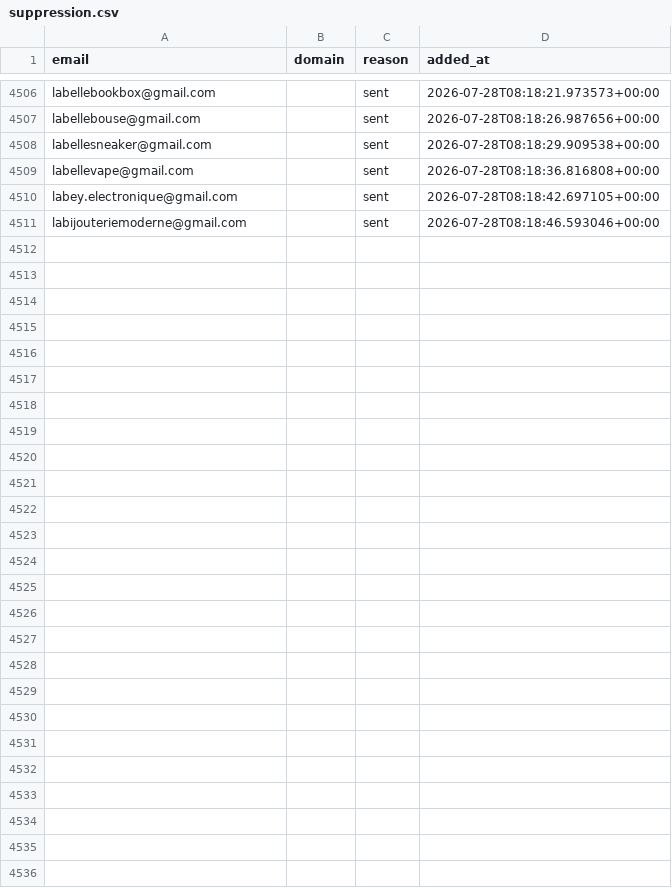
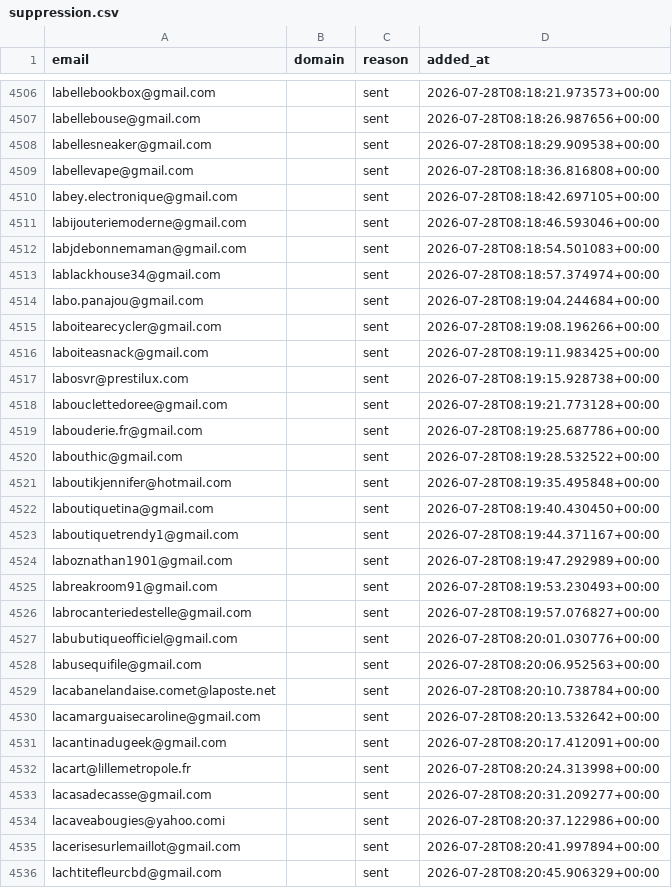
Before and after one commit to romtaug2/SupportAI-Emailing, a CSV file: emailing/data/suppression.csv, drawn as a sheet; only a part is shown, gaps mark what is left out.

Commit message:
chore: persist suppression (envois SupportAI)

```diff
--- a/emailing/data/suppression.csv
+++ b/emailing/data/suppression.csv
@@ -4511 +4511,26 @@ labey.electronique@gmail.com,,sent,2026-07-28T08:18:42.697105+00:00
 labijouteriemoderne@gmail.com,,sent,2026-07-28T08:18:46.593046+00:00
+labjdebonnemaman@gmail.com,,sent,2026-07-28T08:18:54.501083+00:00
+lablackhouse34@gmail.com,,sent,2026-07-28T08:18:57.374974+00:00
+labo.panajou@gmail.com,,sent,2026-07-28T08:19:04.244684+00:00
+laboitearecycler@gmail.com,,sent,2026-07-28T08:19:08.196266+00:00
+laboiteasnack@gmail.com,,sent,2026-07-28T08:19:11.983425+00:00
+labosvr@prestilux.com,,sent,2026-07-28T08:19:15.928738+00:00
+labouclettedoree@gmail.com,,sent,2026-07-28T08:19:21.773128+00:00
+labouderie.fr@gmail.com,,sent,2026-07-28T08:19:25.687786+00:00
+labouthic@gmail.com,,sent,2026-07-28T08:19:28.532522+00:00
+laboutikjennifer@hotmail.com,,sent,2026-07-28T08:19:35.495848+00:00
+laboutiquetina@gmail.com,,sent,2026-07-28T08:19:40.430450+00:00
+laboutiquetrendy1@gmail.com,,sent,2026-07-28T08:19:44.371167+00:00
+laboznathan1901@gmail.com,,sent,2026-07-28T08:19:47.292989+00:00
+labreakroom91@gmail.com,,sent,2026-07-28T08:19:53.230493+00:00
+labrocanteriedestelle@gmail.com,,sent,2026-07-28T08:19:57.076827+00:00
+labubutiqueofficiel@gmail.com,,sent,2026-07-28T08:20:01.030776+00:00
+labusequifile@gmail.com,,sent,2026-07-28T08:20:06.952563+00:00
+lacabanelandaise.comet@laposte.net,,sent,2026-07-28T08:20:10.738784+00:00
+lacamarguaisecaroline@gmail.com,,sent,2026-07-28T08:20:13.532642+00:00
+lacantinadugeek@gmail.com,,sent,2026-07-28T08:20:17.412091+00:00
+lacart@lillemetropole.fr,,sent,2026-07-28T08:20:24.313998+00:00
+lacasadecasse@gmail.com,,sent,2026-07-28T08:20:31.209277+00:00
+lacaveabougies@yahoo.comi,,sent,2026-07-28T08:20:37.122986+00:00
+lacerisesurlemaillot@gmail.com,,sent,2026-07-28T08:20:41.997894+00:00
+lachtitefleurcbd@gmail.com,,sent,2026-07-28T08:20:45.906329+00:00
```
